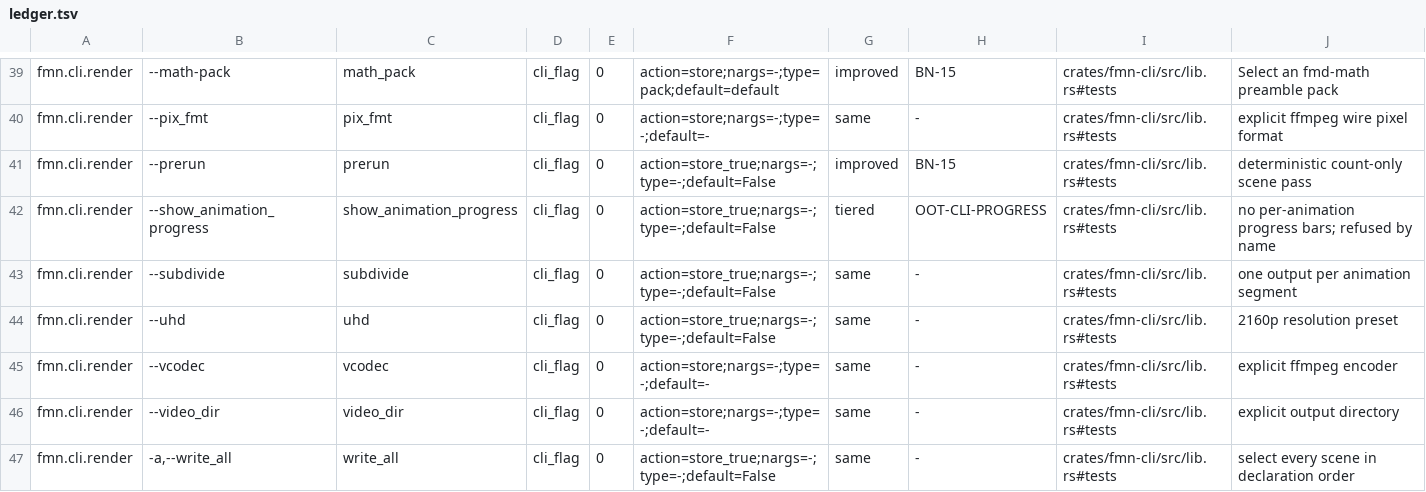
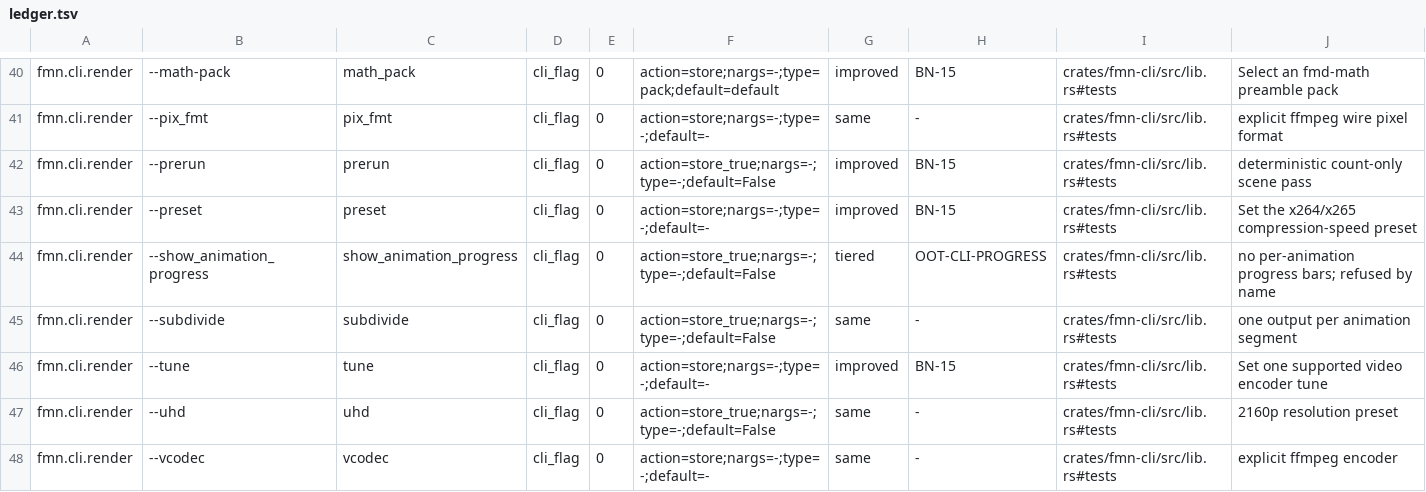
Before and after one commit to Dicklesworthstone/franken_manim, a TSV file: docs/api/ledger.tsv, drawn as a sheet; only a part is shown, gaps mark what is left out; the shorter side is filled out with more unchanged rows; the diff covers the shown part only.

```diff
--- a/docs/api/ledger.tsv
+++ b/docs/api/ledger.tsv
@@ -41,4 +42,6 @@ fmn.cli.render	--pix_fmt	pix_fmt	cli_flag	0	action=store;nargs=-;type=-;default=
 fmn.cli.render	--prerun	prerun	cli_flag	0	action=store_true;nargs=-;type=-;default=False	improved	BN-15	crates/fmn-cli/src/lib.rs#tests	deterministic count-only scene pass
+fmn.cli.render	--preset	preset	cli_flag	0	action=store;nargs=-;type=-;default=-	improved	BN-15	crates/fmn-cli/src/lib.rs#tests	Set the x264/x265 compression-speed preset
 fmn.cli.render	--show_animation_progress	show_animation_progress	cli_flag	0	action=store_true;nargs=-;type=-;default=False	tiered	OOT-CLI-PROGRESS	crates/fmn-cli/src/lib.rs#tests	no per-animation progress bars; refused by name
 fmn.cli.render	--subdivide	subdivide	cli_flag	0	action=store_true;nargs=-;type=-;default=False	same	-	crates/fmn-cli/src/lib.rs#tests	one output per animation segment
+fmn.cli.render	--tune	tune	cli_flag	0	action=store;nargs=-;type=-;default=-	improved	BN-15	crates/fmn-cli/src/lib.rs#tests	Set one supported video encoder tune
 fmn.cli.render	--uhd	uhd	cli_flag	0	action=store_true;nargs=-;type=-;default=False	same	-	crates/fmn-cli/src/lib.rs#tests	2160p resolution preset
```
Also changed, not shown: 6 added rows elsewhere in this file, API_OVERLAY.tsv, 13 other files.
